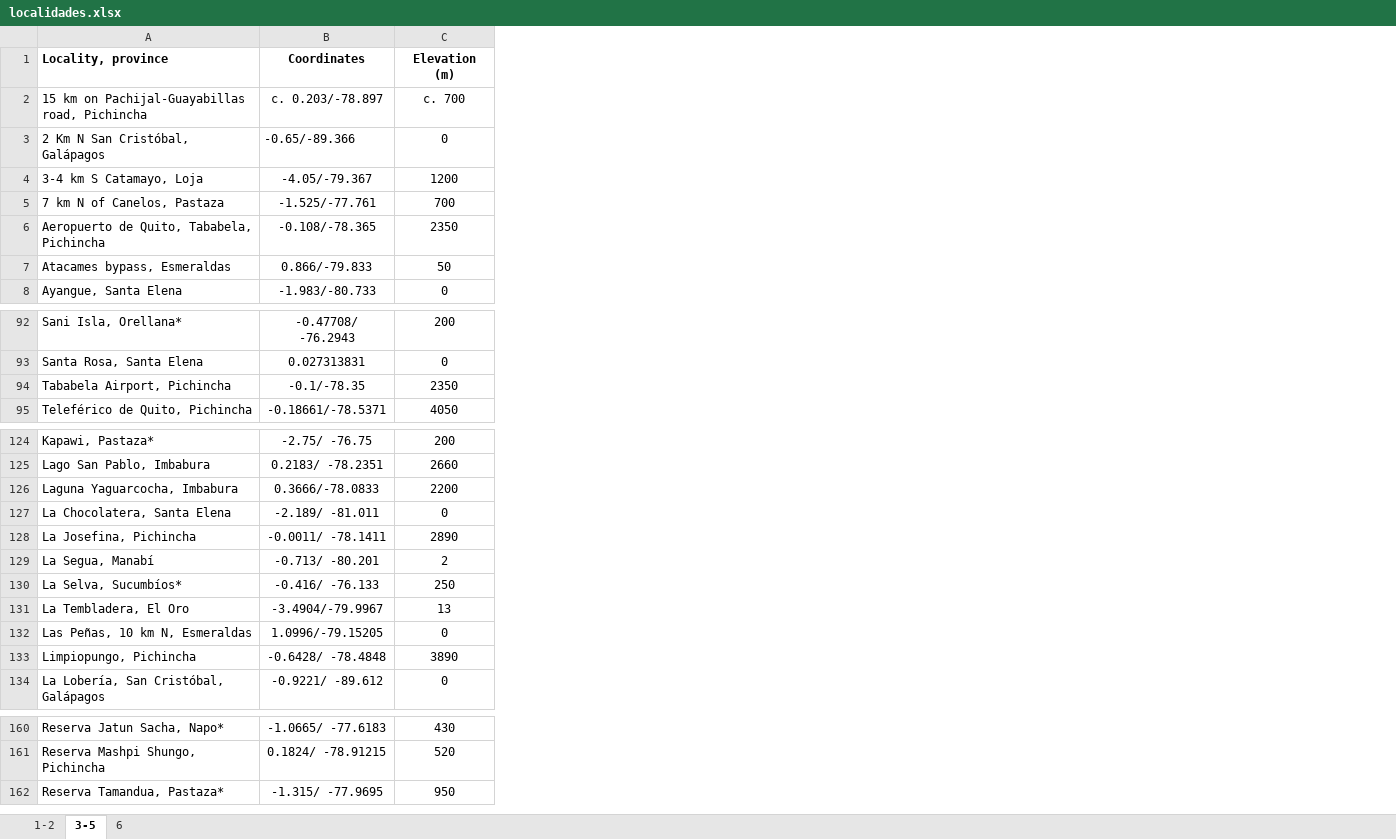
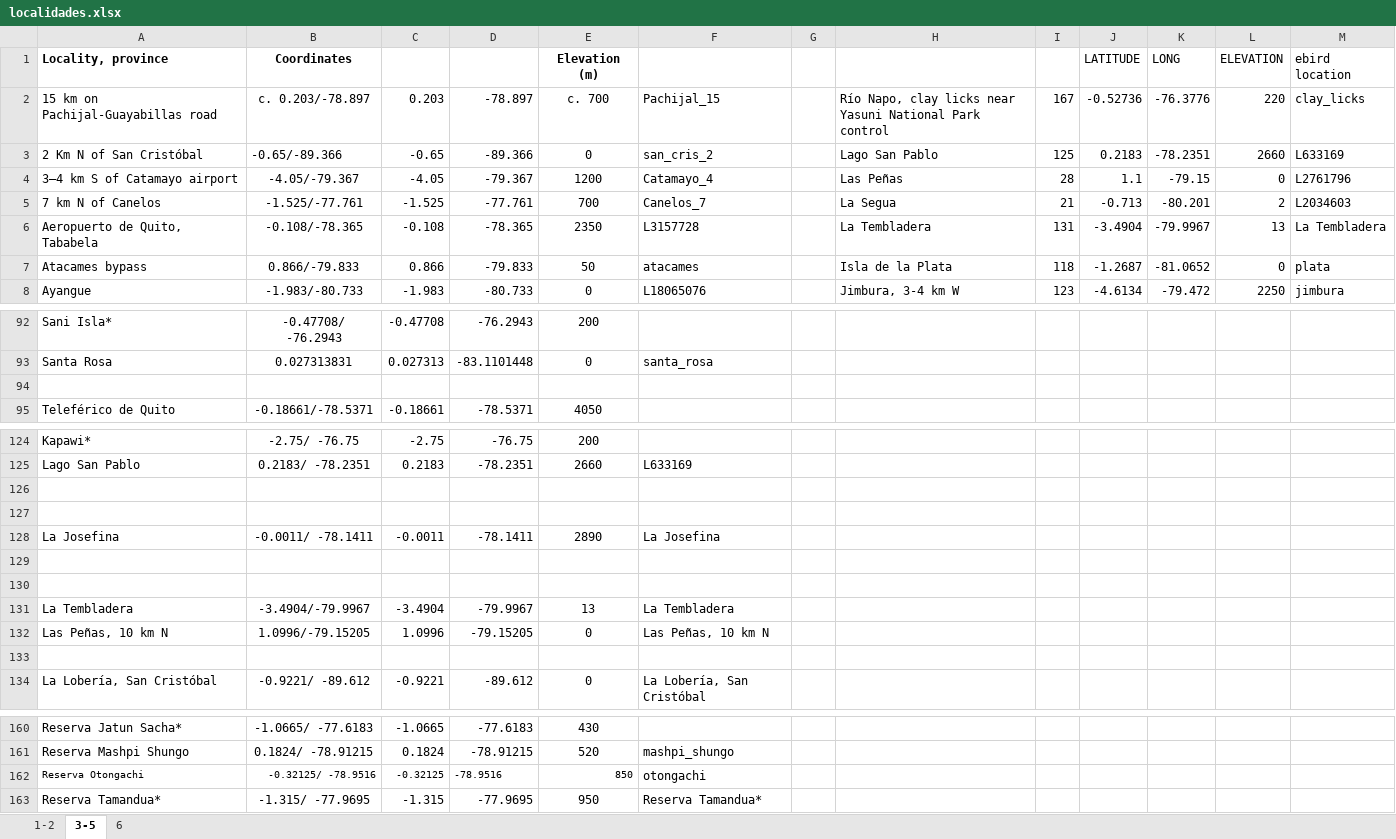
Before and after one commit to g-normand/cero-reports, an Excel workbook: src/assets/localidades.xlsx, sheet 3-5, drawn as a sheet; only a part is shown, gaps mark what is left out; values as stored, in another font and other column widths than the file's, no borders; removed rows and columns are numbered as before the commit, all else as after; the diff covers the shown part only; the diff names each change by its address in the sheet, - before the commit and + after, or states it on an @@ line.

```diff
--- a/src/assets/localidades.xlsx (sheet 3-5)
+++ b/src/assets/localidades.xlsx (sheet 3-5)
-column A, rows 1-8: Locality, province | 15 km on Pachijal-Guayabillas road, Pichincha | 2 Km N San Cristóbal, Galápagos | 3-4 km S Catamayo, Loja | 7 km N of Canelos, Pastaza | Aeropuerto de Quito, Tababela, Pichincha | Atacames bypass, Esmeraldas | Ayangue, Santa Elena; rows 92-95: Sani Isla, Orellana* | Santa Rosa, Santa Elena | Tababela Airport, Pichincha | Teleférico de Quito, Pichincha; rows 124-134: Kapawi, Pastaza* | Lago San Pablo, Imbabura | Laguna Yaguarcocha, Imbabura | La Chocolatera, Santa Elena | La Josefina, Pichincha | La Segua, Manabí | La Selva, Sucumbíos* | La Tembladera, El Oro | Las Peñas, 10 km N, Esmeraldas | Limpiopungo, Pichincha | La Lobería, San Cristóbal, Galápagos; rows 160-162: Reserva Jatun Sacha, Napo* | Reserva Mashpi Shungo, Pichincha | Reserva Tamandua, Pastaza*
+column A, rows 1-8: Locality, province | 15 km on Pachijal-Guayabillas road | 2 Km N of San Cristóbal | 3–4 km S of Catamayo airport | 7 km N of Canelos | Aeropuerto de Quito, Tababela | Atacames bypass | Ayangue; rows 92-95: Sani Isla* | Santa Rosa |  | Teleférico de Quito; rows 124-134: Kapawi* | Lago San Pablo |  |  | La Josefina |  |  | La Tembladera | Las Peñas, 10 km N |  | La Lobería, San Cristóbal; rows 160-161: Reserva Jatun Sacha* | Reserva Mashpi Shungo; row 163: Reserva Tamandua*
+column C, rows 2-8: 0.203 | -0.65 | -4.05 | -1.525 | -0.108 | 0.866 | -1.983; rows 92-95: -0.47708 | 0.027313 |  | -0.18661; rows 124-134: -2.75 | 0.2183 |  |  | -0.0011 |  |  | -3.4904 | 1.0996 |  | -0.9221; rows 160-161: -1.0665 | 0.1824; row 163: -1.315
+column D, rows 2-8: -78.897 | -89.366 | -79.367 | -77.761 | -78.365 | -79.833 | -80.733; rows 92-95: -76.2943 | -83.1101448 |  | -78.5371; rows 124-134: -76.75 | -78.2351 |  |  | -78.1411 |  |  | -79.9967 | -79.15205 |  | -89.612; rows 160-161: -77.6183 | -78.91215; row 163: -77.9695
+column F, rows 2-8: Pachijal_15 | san_cris_2 | Catamayo_4 | Canelos_7 | L3157728 | atacames | L18065076; row 93: santa_rosa; rows 125-134: L633169 |  |  | La Josefina |  |  | La Tembladera | Las Peñas, 10 km N |  | La Lobería, San Cristóbal; row 161: mashpi_shungo; row 163: Reserva Tamandua*
+column G, empty
+column H, rows 2-8: Río Napo, clay licks near Yasuni National Park control | Lago San Pablo | Las Peñas | La Segua | La Tembladera | Isla de la Plata | Jimbura, 3-4 km W
+column I, rows 2-8: 167 | 125 | 28 | 21 | 131 | 118 | 123
+column J, rows 1-8: LATITUDE | -0.52736 | 0.2183 | 1.1 | -0.713 | -3.4904 | -1.2687 | -4.6134
+column K, rows 1-8: LONG | -76.3776 | -78.2351 | -79.15 | -80.201 | -79.9967 | -81.0652 | -79.472
+column L, rows 1-8: ELEVATION | 220 | 2660 | 0 | 2 | 13 | 0 | 2250
+column M, rows 1-8: ebird location | clay_licks | L633169 | L2761796 | L2034603 | La Tembladera | plata | jimbura
-row 94: Tababela Airport, Pichincha | -0.1/-78.35 | 2350
+row 94: (empty)
-row 126: Laguna Yaguarcocha, Imbabura | 0.3666/-78.0833 | 2200
+row 126: (empty)
-row 127: La Chocolatera, Santa Elena | -2.189/ -81.011 | 0
+row 127: (empty)
-row 129: La Segua, Manabí | -0.713/ -80.201 | 2
+row 129: (empty)
-row 130: La Selva, Sucumbíos* | -0.416/ -76.133 | 250
+row 130: (empty)
-row 133: Limpiopungo, Pichincha | -0.6428/ -78.4848 | 3890
+row 133: (empty)
+row 162: Reserva Otongachi | -0.32125/ -78.9516 | -0.32125 | -78.9516 | 850 | otongachi
```
Also changed, not shown: 11 edited cells and cell formats elsewhere in this sheet, sheet 1-2, 3 other files.
